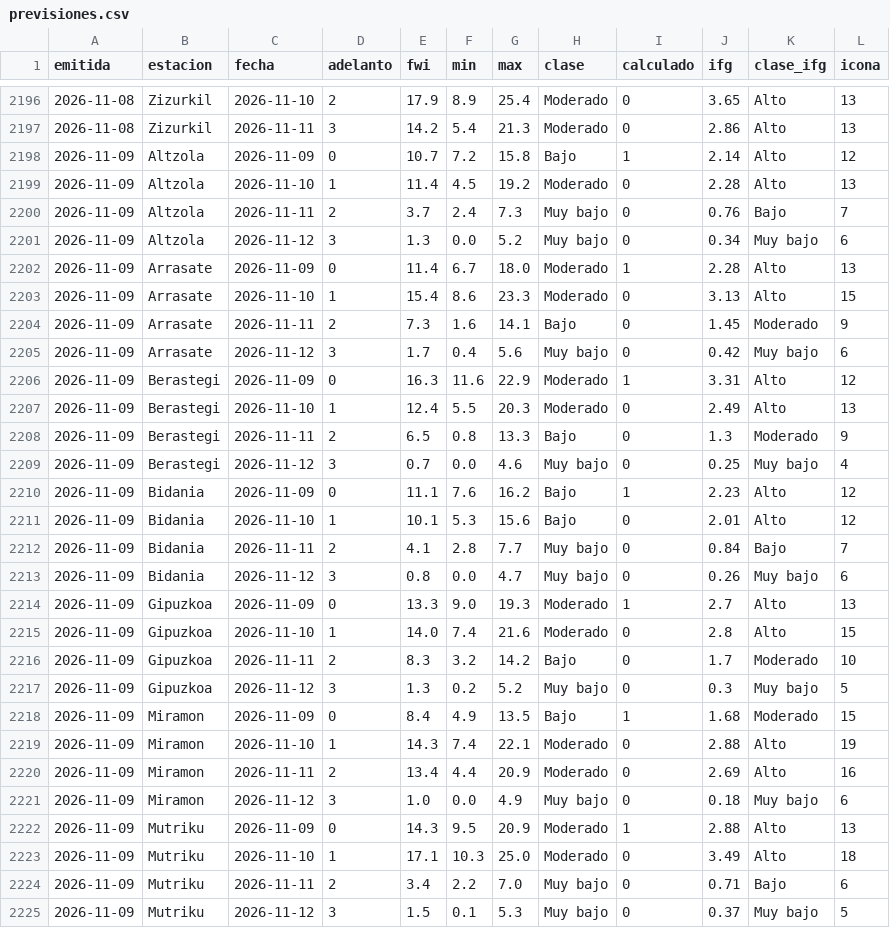
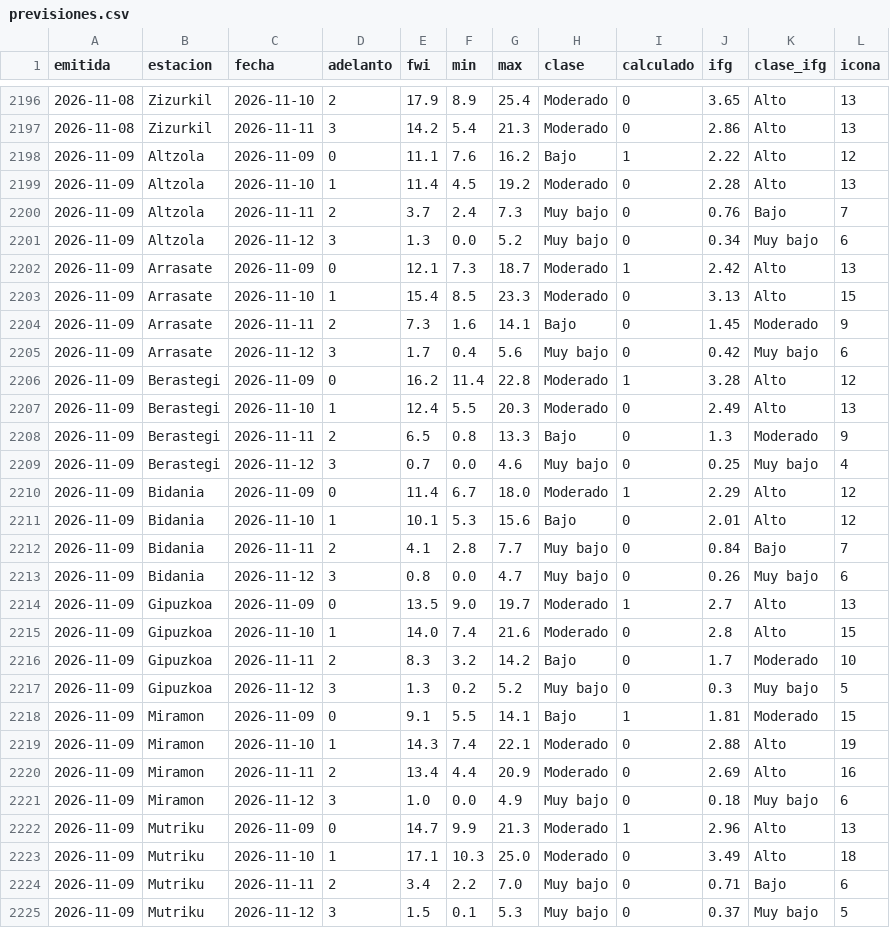
Before and after one commit to irratiamendiak/panel-fwi, a CSV file: datos/previsiones.csv, drawn as a sheet; only a part is shown, gaps mark what is left out; the diff covers the shown part only.

Commit message:
Actualiza datos FWI 2026-11-09

```diff
--- a/datos/previsiones.csv
+++ b/datos/previsiones.csv
@@ -2197,3 +2197,3 @@ emitida,estacion,fecha,adelanto,fwi,min,max,clase,calculado,ifg,clase_ifg,icona
 2026-11-08,Zizurkil,2026-11-11,3,14.2,5.4,21.3,Moderado,0,2.86,Alto,13
-2026-11-09,Altzola,2026-11-09,0,10.7,7.2,15.8,Bajo,1,2.14,Alto,12
+2026-11-09,Altzola,2026-11-09,0,11.1,7.6,16.2,Bajo,1,2.22,Alto,12
 2026-11-09,Altzola,2026-11-10,1,11.4,4.5,19.2,Moderado,0,2.28,Alto,13
@@ -2201,7 +2201,7 @@ emitida,estacion,fecha,adelanto,fwi,min,max,clase,calculado,ifg,clase_ifg,icona
 2026-11-09,Altzola,2026-11-12,3,1.3,0.0,5.2,Muy bajo,0,0.34,Muy bajo,6
-2026-11-09,Arrasate,2026-11-09,0,11.4,6.7,18.0,Moderado,1,2.28,Alto,13
-2026-11-09,Arrasate,2026-11-10,1,15.4,8.6,23.3,Moderado,0,3.13,Alto,15
+2026-11-09,Arrasate,2026-11-09,0,12.1,7.3,18.7,Moderado,1,2.42,Alto,13
+2026-11-09,Arrasate,2026-11-10,1,15.4,8.5,23.3,Moderado,0,3.13,Alto,15
 2026-11-09,Arrasate,2026-11-11,2,7.3,1.6,14.1,Bajo,0,1.45,Moderado,9
 2026-11-09,Arrasate,2026-11-12,3,1.7,0.4,5.6,Muy bajo,0,0.42,Muy bajo,6
-2026-11-09,Berastegi,2026-11-09,0,16.3,11.6,22.9,Moderado,1,3.31,Alto,12
+2026-11-09,Berastegi,2026-11-09,0,16.2,11.4,22.8,Moderado,1,3.28,Alto,12
 2026-11-09,Berastegi,2026-11-10,1,12.4,5.5,20.3,Moderado,0,2.49,Alto,13
@@ -2209,3 +2209,3 @@ emitida,estacion,fecha,adelanto,fwi,min,max,clase,calculado,ifg,clase_ifg,icona
 2026-11-09,Berastegi,2026-11-12,3,0.7,0.0,4.6,Muy bajo,0,0.25,Muy bajo,4
-2026-11-09,Bidania,2026-11-09,0,11.1,7.6,16.2,Bajo,1,2.23,Alto,12
+2026-11-09,Bidania,2026-11-09,0,11.4,6.7,18.0,Moderado,1,2.29,Alto,12
 2026-11-09,Bidania,2026-11-10,1,10.1,5.3,15.6,Bajo,0,2.01,Alto,12
@@ -2213,3 +2213,3 @@ emitida,estacion,fecha,adelanto,fwi,min,max,clase,calculado,ifg,clase_ifg,icona
 2026-11-09,Bidania,2026-11-12,3,0.8,0.0,4.7,Muy bajo,0,0.26,Muy bajo,6
-2026-11-09,Gipuzkoa,2026-11-09,0,13.3,9.0,19.3,Moderado,1,2.7,Alto,13
+2026-11-09,Gipuzkoa,2026-11-09,0,13.5,9.0,19.7,Moderado,1,2.7,Alto,13
 2026-11-09,Gipuzkoa,2026-11-10,1,14.0,7.4,21.6,Moderado,0,2.8,Alto,15
@@ -2217,3 +2217,3 @@ emitida,estacion,fecha,adelanto,fwi,min,max,clase,calculado,ifg,clase_ifg,icona
 2026-11-09,Gipuzkoa,2026-11-12,3,1.3,0.2,5.2,Muy bajo,0,0.3,Muy bajo,5
-2026-11-09,Miramon,2026-11-09,0,8.4,4.9,13.5,Bajo,1,1.68,Moderado,15
+2026-11-09,Miramon,2026-11-09,0,9.1,5.5,14.1,Bajo,1,1.81,Moderado,15
 2026-11-09,Miramon,2026-11-10,1,14.3,7.4,22.1,Moderado,0,2.88,Alto,19
@@ -2221,3 +2221,3 @@ emitida,estacion,fecha,adelanto,fwi,min,max,clase,calculado,ifg,clase_ifg,icona
 2026-11-09,Miramon,2026-11-12,3,1.0,0.0,4.9,Muy bajo,0,0.18,Muy bajo,6
-2026-11-09,Mutriku,2026-11-09,0,14.3,9.5,20.9,Moderado,1,2.88,Alto,13
+2026-11-09,Mutriku,2026-11-09,0,14.7,9.9,21.3,Moderado,1,2.96,Alto,13
 2026-11-09,Mutriku,2026-11-10,1,17.1,10.3,25.0,Moderado,0,3.49,Alto,18
```
Also changed, not shown: 16 edited cells elsewhere in this file, 3 other files.
